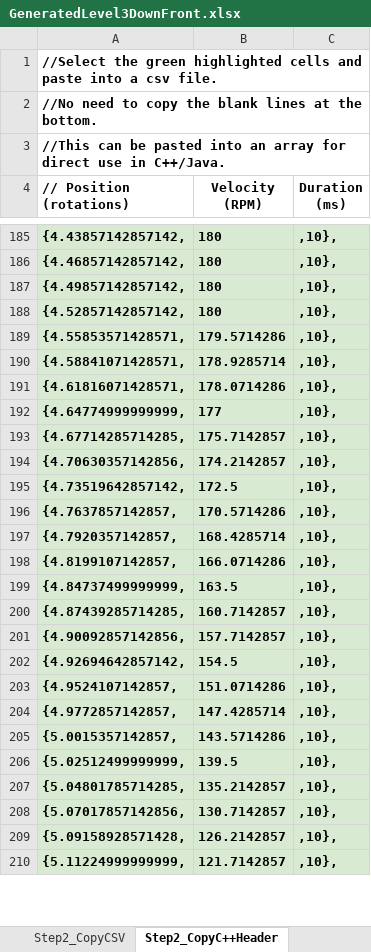
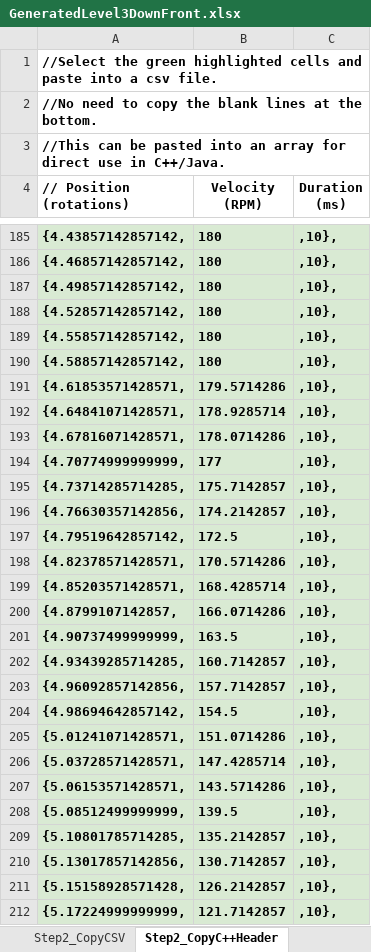
Before and after one commit to ThePinkAlliance/FRC_2019, an Excel workbook: src/other/GeneratedLevel3DownFront.xlsx, sheet Step2_CopyC++Header, drawn as a sheet; only a part is shown, gaps mark what is left out; values as stored, in another font and other column widths than the file's, no borders; addresses are those after the commit; the diff covers the shown part only; the diff names each change by its address in the sheet, - before the commit and + after, or states it on an @@ line.

```diff
--- a/src/other/GeneratedLevel3DownFront.xlsx (sheet Step2_CopyC++Header)
+++ b/src/other/GeneratedLevel3DownFront.xlsx (sheet Step2_CopyC++Header)
+row 189: {4.55857142857142, | 180 | ,10},
+row 190: {4.58857142857142, | 180 | ,10},
-A191 (// Position (rotations)): {4.55853571428571,
+A191 (// Position (rotations)): {4.61853571428571,
-A192 (// Position (rotations)): {4.58841071428571,
+A192 (// Position (rotations)): {4.64841071428571,
-A193 (// Position (rotations)): {4.61816071428571,
+A193 (// Position (rotations)): {4.67816071428571,
-A194 (// Position (rotations)): {4.64774999999999,
+A194 (// Position (rotations)): {4.70774999999999,
-A195 (// Position (rotations)): {4.67714285714285,
+A195 (// Position (rotations)): {4.73714285714285,
-A196 (// Position (rotations)): {4.70630357142856,
+A196 (// Position (rotations)): {4.76630357142856,
-A197 (// Position (rotations)): {4.73519642857142,
+A197 (// Position (rotations)): {4.79519642857142,
-A198 (// Position (rotations)): {4.7637857142857,
+A198 (// Position (rotations)): {4.82378571428571,
-A199 (// Position (rotations)): {4.7920357142857,
+A199 (// Position (rotations)): {4.85203571428571,
-A200 (// Position (rotations)): {4.8199107142857,
+A200 (// Position (rotations)): {4.8799107142857,
-A201 (// Position (rotations)): {4.84737499999999,
+A201 (// Position (rotations)): {4.90737499999999,
-A202 (// Position (rotations)): {4.87439285714285,
+A202 (// Position (rotations)): {4.93439285714285,
-A203 (// Position (rotations)): {4.90092857142856,
+A203 (// Position (rotations)): {4.96092857142856,
-A204 (// Position (rotations)): {4.92694642857142,
+A204 (// Position (rotations)): {4.98694642857142,
-A205 (// Position (rotations)): {4.9524107142857,
+A205 (// Position (rotations)): {5.01241071428571,
-A206 (// Position (rotations)): {4.9772857142857,
+A206 (// Position (rotations)): {5.03728571428571,
-A207 (// Position (rotations)): {5.0015357142857,
+A207 (// Position (rotations)): {5.06153571428571,
-A208 (// Position (rotations)): {5.02512499999999,
+A208 (// Position (rotations)): {5.08512499999999,
-A209 (// Position (rotations)): {5.04801785714285,
+A209 (// Position (rotations)): {5.10801785714285,
-A210 (// Position (rotations)): {5.07017857142856,
+A210 (// Position (rotations)): {5.13017857142856,
-A211 (// Position (rotations)): {5.09158928571428,
+A211 (// Position (rotations)): {5.15158928571428,
-A212 (// Position (rotations)): {5.11224999999999,
+A212 (// Position (rotations)): {5.17224999999999,
```
Also changed, not shown: 38 edited cells elsewhere in this sheet, sheet Step1_GenProfile, sheet Step2_Copy_HERO_C#, sheet Step2_CopyJava, sheet Step2_CopyCSV, formulas that keep their value, charts or pictures, src/other/GeneratedLevel3UpFront.xlsx, src/other/TestRun.xlsx, 16 other files.
